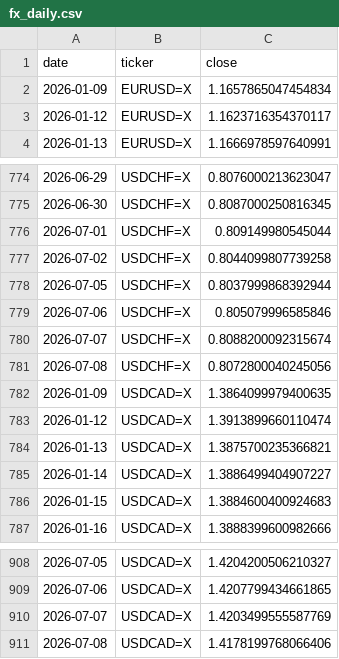
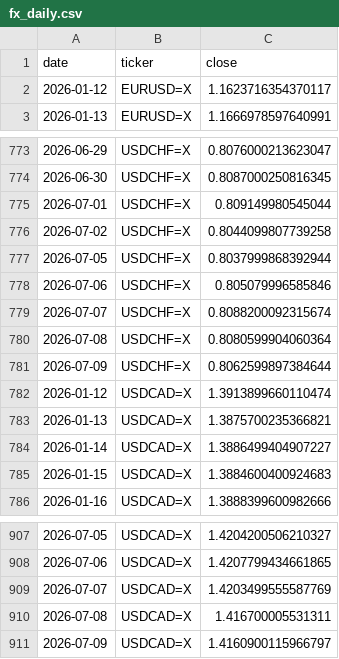
Before and after one commit to rari812/fx-momentum-data, a CSV file: data/fx_daily.csv, drawn as a sheet; only a part is shown, gaps mark what is left out; the diff covers the shown part only.

```diff
--- a/data/fx_daily.csv
+++ b/data/fx_daily.csv
@@ -1,3 +1,2 @@
 date,ticker,close
-2026-01-09,EURUSD=X,1.1657865047454834
 2026-01-12,EURUSD=X,1.1623716354370117
@@ -780,4 +779,4 @@ date,ticker,close
 2026-07-07,USDCHF=X,0.8088200092315674
-2026-07-08,USDCHF=X,0.8072800040245056
-2026-01-09,USDCAD=X,1.3864099979400635
+2026-07-08,USDCHF=X,0.8080599904060364
+2026-07-09,USDCHF=X,0.8062599897384644
 2026-01-12,USDCAD=X,1.3913899660110474
@@ -910,2 +909,3 @@ date,ticker,close
 2026-07-07,USDCAD=X,1.4203499555587769
-2026-07-08,USDCAD=X,1.4178199768066406
+2026-07-08,USDCAD=X,1.416700005531311
+2026-07-09,USDCAD=X,1.4160900115966797
```
Also changed, not shown: 5 added rows, 5 removed rows and 5 edited cells elsewhere in this file, data/coverage.csv, 1 other file.
